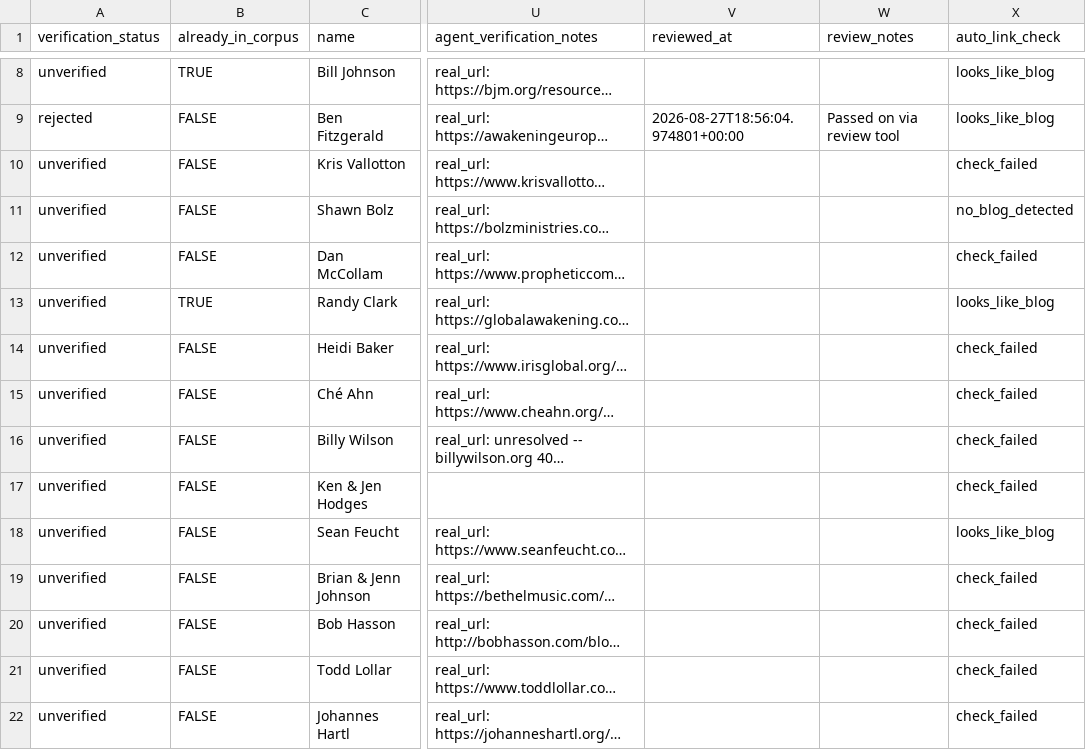
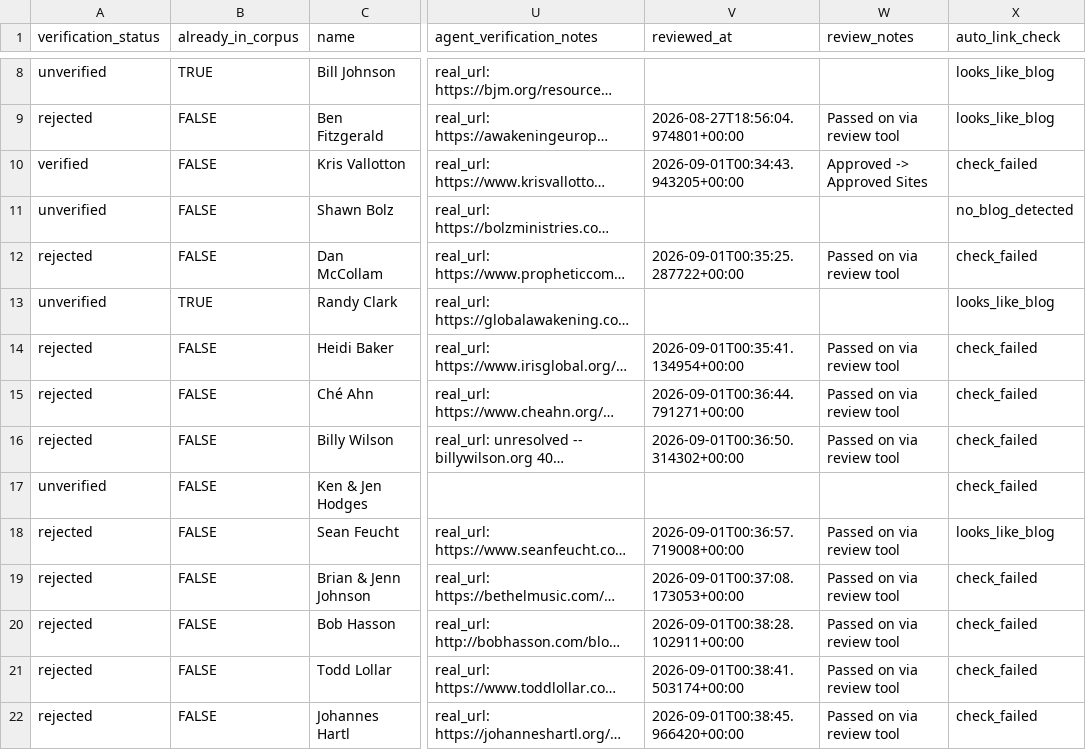
Before and after one commit to alxwhitley/new-wine, a TSV file: docs/ingestion/master_ingestion_queue_discovery.tsv, drawn as a sheet; only a part is shown, gaps mark what is left out; long unchanged cells end in …; the diff covers the shown part only; the diff names each change by its address in the sheet, - before the commit and + after, or states it on an @@ line.

```diff
--- a/docs/ingestion/master_ingestion_queue_discovery.tsv
+++ b/docs/ingestion/master_ingestion_queue_discovery.tsv
-A10 (verification_status): unverified
+A10 (verification_status): verified
-V10 (reviewed_at): (empty)
+V10 (reviewed_at): 2026-09-01T00:34:43.943205+00:00
-W10 (review_notes): (empty)
+W10 (review_notes): Approved -> Approved Sites
-A12 (verification_status): unverified
+A12 (verification_status): rejected
-V12 (reviewed_at): (empty)
+V12 (reviewed_at): 2026-09-01T00:35:25.287722+00:00
-W12 (review_notes): (empty)
+W12 (review_notes): Passed on via review tool
-A14:A16 (verification_status): unverified
+A14:A16 (verification_status): rejected
-V14 (reviewed_at): (empty)
+V14 (reviewed_at): 2026-09-01T00:35:41.134954+00:00
-W14:W16 (review_notes): (empty)
+W14:W16 (review_notes): Passed on via review tool
-V15 (reviewed_at): (empty)
+V15 (reviewed_at): 2026-09-01T00:36:44.791271+00:00
-V16 (reviewed_at): (empty)
+V16 (reviewed_at): 2026-09-01T00:36:50.314302+00:00
-A18:A22 (verification_status): unverified
+A18:A22 (verification_status): rejected
-V18 (reviewed_at): (empty)
+V18 (reviewed_at): 2026-09-01T00:36:57.719008+00:00
-W18:W22 (review_notes): (empty)
+W18:W22 (review_notes): Passed on via review tool
-V19 (reviewed_at): (empty)
+V19 (reviewed_at): 2026-09-01T00:37:08.173053+00:00
-V20 (reviewed_at): (empty)
+V20 (reviewed_at): 2026-09-01T00:38:28.102911+00:00
-V21 (reviewed_at): (empty)
+V21 (reviewed_at): 2026-09-01T00:38:41.503174+00:00
-V22 (reviewed_at): (empty)
+V22 (reviewed_at): 2026-09-01T00:38:45.966420+00:00
```
Also changed, not shown: 75 edited cells elsewhere in this file, docs/ingestion/master_ingestion_queue_approved_sites.tsv.
